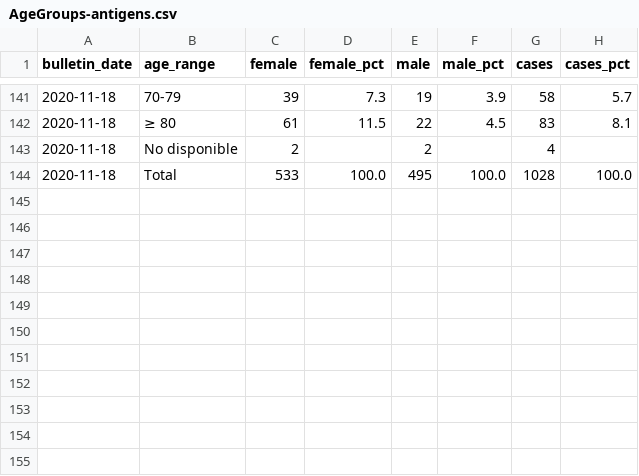
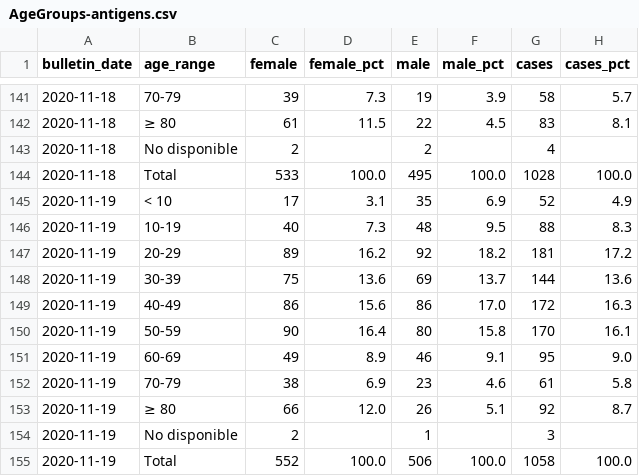
Before and after one commit to sacundim/covid-19-puerto-rico, a CSV file: assets/data/cases/AgeGroups-antigens.csv, drawn as a sheet; only a part is shown, gaps mark what is left out.

```diff
--- a/assets/data/cases/AgeGroups-antigens.csv
+++ b/assets/data/cases/AgeGroups-antigens.csv
@@ -144 +144,12 @@ bulletin_date,age_range,female,female_pct,male,male_pct,cases,cases_pct
 2020-11-18,Total,533,100.0,495,100.0,1028,100.0
+2020-11-19,< 10,17,3.1,35,6.9,52,4.9
+2020-11-19,10-19,40,7.3,48,9.5,88,8.3
+2020-11-19,20-29,89,16.2,92,18.2,181,17.2
+2020-11-19,30-39,75,13.6,69,13.7,144,13.6
+2020-11-19,40-49,86,15.6,86,17.0,172,16.3
+2020-11-19,50-59,90,16.4,80,15.8,170,16.1
+2020-11-19,60-69,49,8.9,46,9.1,95,9.0
+2020-11-19,70-79,38,6.9,23,4.6,61,5.8
+2020-11-19,≥ 80,66,12.0,26,5.1,92,8.7
+2020-11-19,No disponible,2,,1,,3,
+2020-11-19,Total,552,100.0,506,100.0,1058,100.0
```
Also changed, not shown: assets/data/cases/AgeGroups-molecular.csv, assets/data/cases/Municipalities-antigens.csv, 3 other files.
